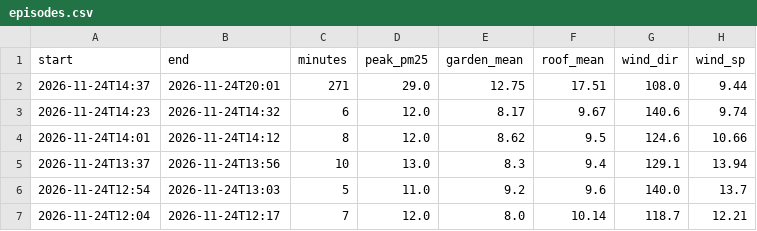
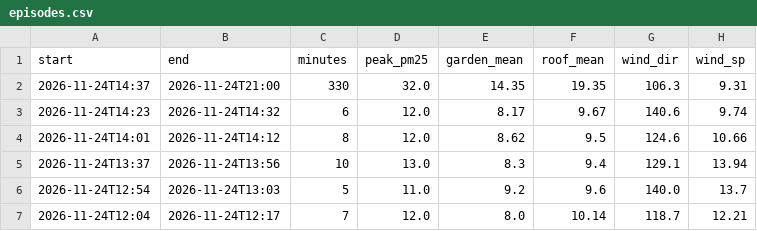
Before and after one commit to TheSpartan1980/aber-valley-air, a CSV file: data/episodes.csv, drawn as a sheet; only a part is shown.

```diff
--- a/data/episodes.csv
+++ b/data/episodes.csv
@@ -1,3 +1,3 @@
 start,end,minutes,peak_pm25,garden_mean,roof_mean,wind_dir,wind_sp
-2026-11-24T14:37,2026-11-24T20:01,271,29.0,12.75,17.51,108.0,9.44
+2026-11-24T14:37,2026-11-24T21:00,330,32.0,14.35,19.35,106.3,9.31
 2026-11-24T14:23,2026-11-24T14:32,6,12.0,8.17,9.67,140.6,9.74
```
Also changed, not shown: data/daily.csv, 4 other files.
